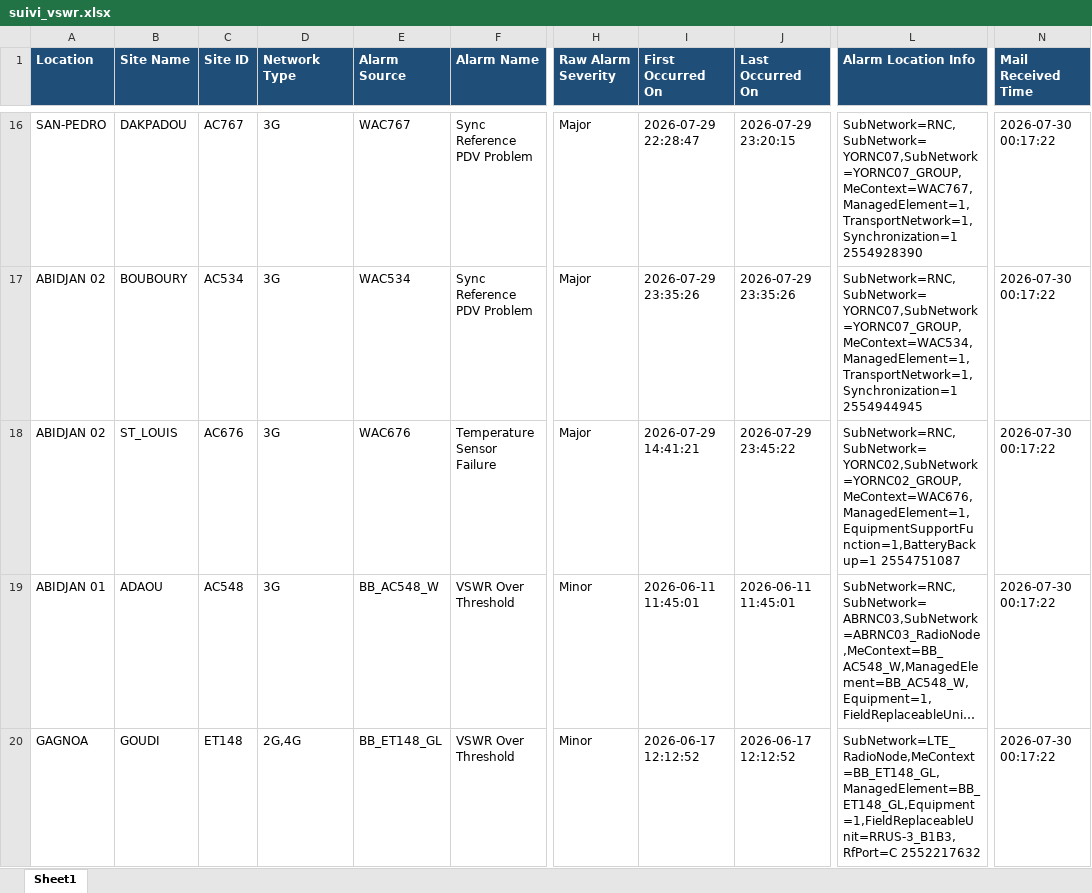
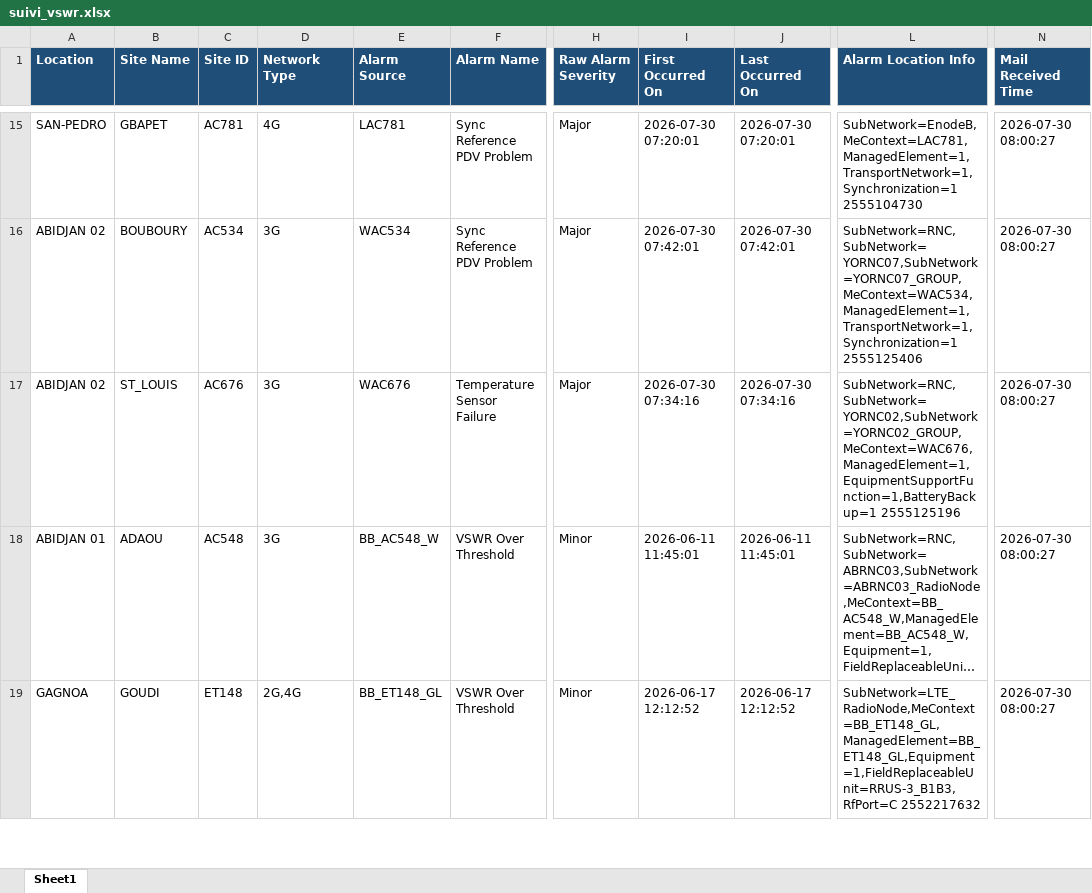
Before and after one commit to sdemcbc/suivi_nodes, an Excel workbook: suivi_vswr.xlsx, sheet Sheet1, drawn as a sheet; only a part is shown, gaps mark what is left out; long unchanged cells end in …; values as stored, in another font and other column widths than the file's, no borders; addresses are those after the commit; the diff covers the shown part only; the diff names each change by its address in the sheet, - before the commit and + after, or states it on an @@ line.

```diff
--- a/suivi_vswr.xlsx (sheet Sheet1)
+++ b/suivi_vswr.xlsx (sheet Sheet1)
-B15 (Site Name): DAKPADOU
+B15 (Site Name): GBAPET
-C15 (Site ID): AC767
+C15 (Site ID): AC781
-D15 (Network Type): 3G
+D15 (Network Type): 4G
-E15 (Alarm Source): WAC767
+E15 (Alarm Source): LAC781
-I15 (First Occurred On): 2026-07-29 22:28:47
+I15 (First Occurred On): 2026-07-30 07:20:01
-J15 (Last Occurred On): 2026-07-29 23:20:15
+J15 (Last Occurred On): 2026-07-30 07:20:01
-L15 (Alarm Location Info): SubNetwork=RNC,SubNetwork=YORNC07,SubNetwork=YORNC07_GROUP,MeContext=WAC767,ManagedElement=1,TransportNetwork=1,Synchronization=1 2554928390
+L15 (Alarm Location Info): SubNetwork=EnodeB,MeContext=LAC781,ManagedElement=1,TransportNetwork=1,Synchronization=1 2555104730
-N15:N19 (Mail Received Time): 2026-07-30 00:17:22
+N15:N19 (Mail Received Time): 2026-07-30 08:00:27
-I16 (First Occurred On): 2026-07-29 23:35:26
+I16 (First Occurred On): 2026-07-30 07:42:01
-J16 (Last Occurred On): 2026-07-29 23:35:26
+J16 (Last Occurred On): 2026-07-30 07:42:01
-L16 (Alarm Location Info): SubNetwork=RNC,SubNetwork=YORNC07,SubNetwork=YORNC07_GROUP,MeContext=WAC534,ManagedElement=1,TransportNetwork=1,Synchronization=1 2554944945
+L16 (Alarm Location Info): SubNetwork=RNC,SubNetwork=YORNC07,SubNetwork=YORNC07_GROUP,MeContext=WAC534,ManagedElement=1,TransportNetwork=1,Synchronization=1 2555125406
-I17 (First Occurred On): 2026-07-29 14:41:21
+I17 (First Occurred On): 2026-07-30 07:34:16
-J17 (Last Occurred On): 2026-07-29 23:45:22
+J17 (Last Occurred On): 2026-07-30 07:34:16
-L17 (Alarm Location Info): SubNetwork=RNC,SubNetwork=YORNC02,SubNetwork=YORNC02_GROUP,MeContext=WAC676,ManagedElement=1,EquipmentSupportFunction=1,BatteryBackup=1 2554751087
+L17 (Alarm Location Info): SubNetwork=RNC,SubNetwork=YORNC02,SubNetwork=YORNC02_GROUP,MeContext=WAC676,ManagedElement=1,EquipmentSupportFunction=1,BatteryBackup=1 2555125196
```
Also changed, not shown: 7 added rows, 7 removed rows and 24 edited cells elsewhere in this sheet, suivi_site.xlsx.
